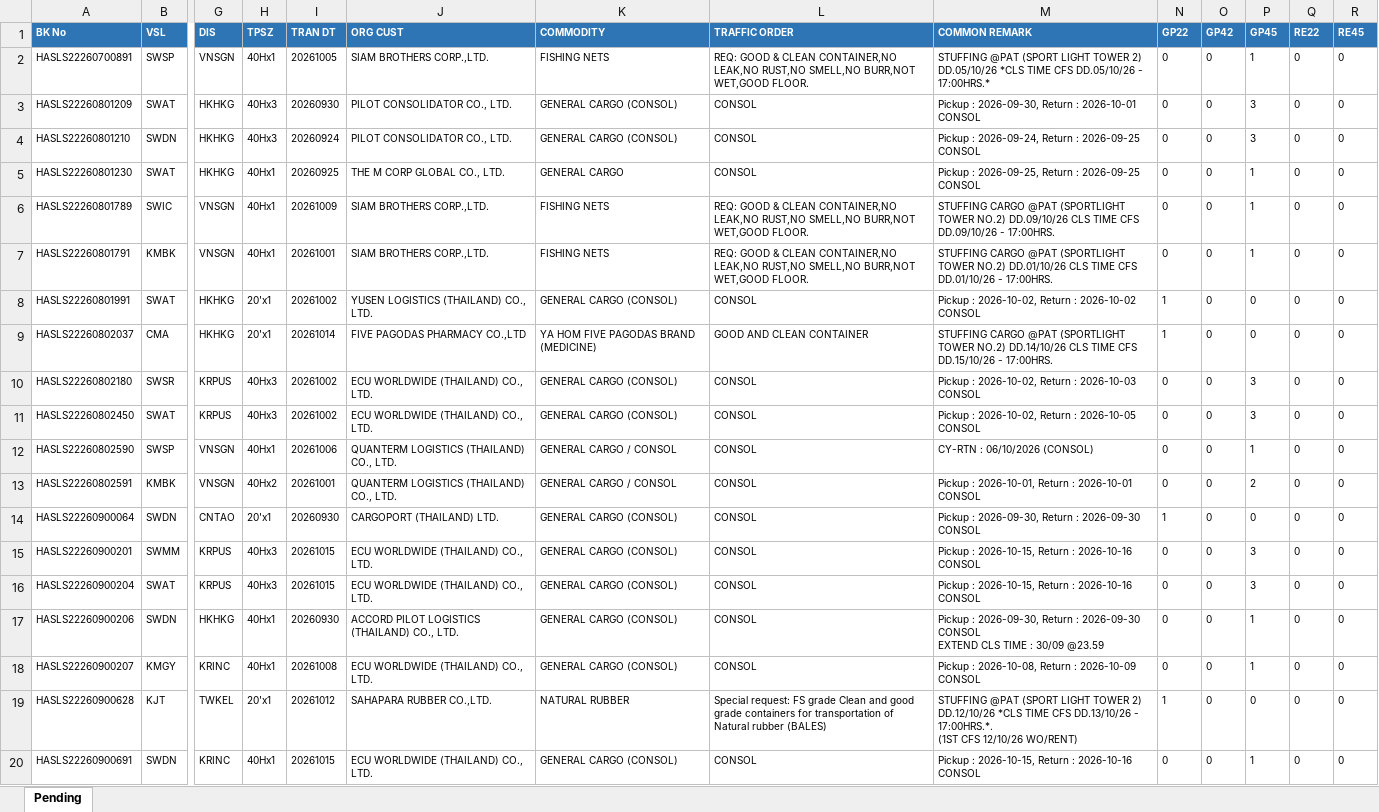
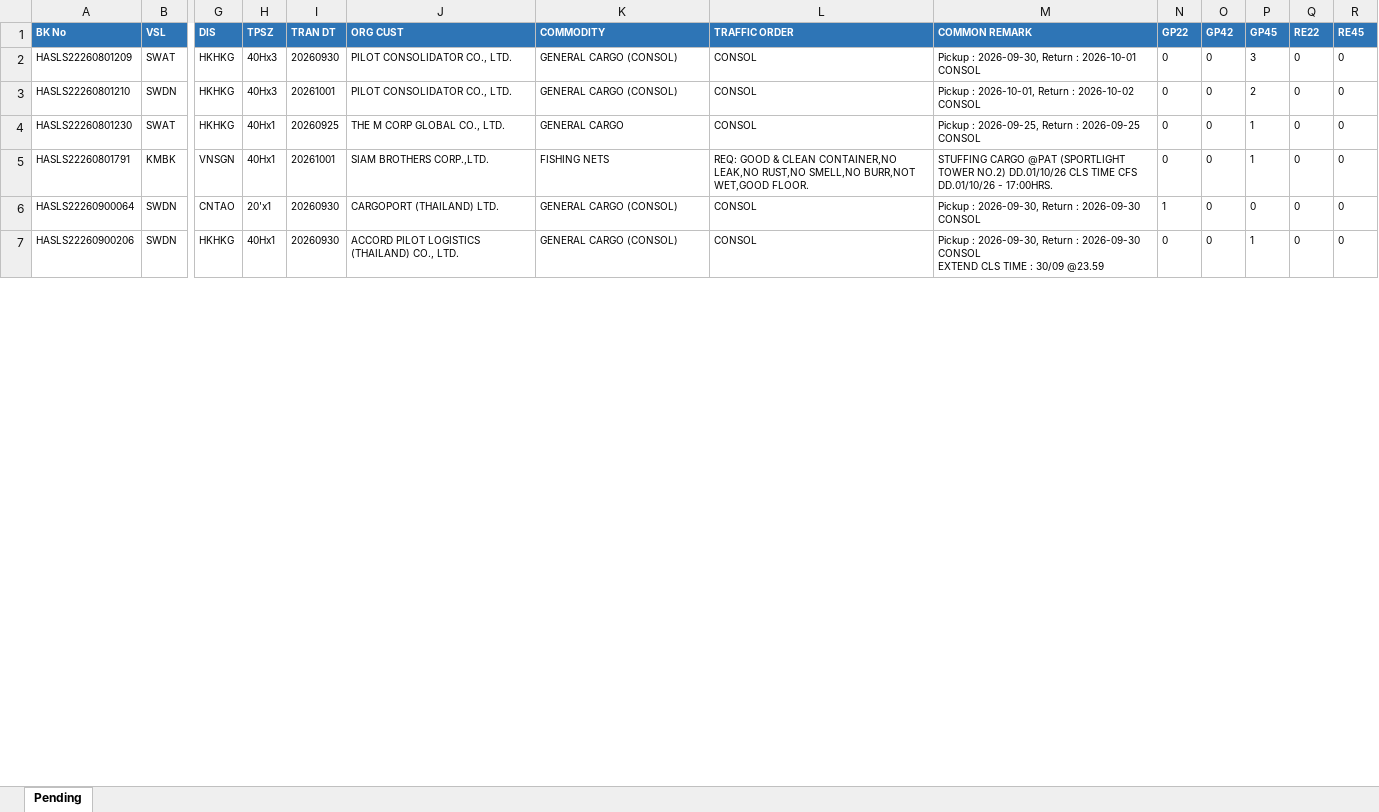
Before and after one commit to sirichai1265/booking-balance-dashboard, an Excel workbook: output/bkg pending - PAT TERMINAL 1 & 2 (PORT AUTHORITY OF THAILAND).xlsx, sheet Pending, drawn as a sheet; only a part is shown, gaps mark what is left out; values as stored, in another font and other column widths than the file's, no borders; removed rows and columns are numbered as before the commit, all else as after; rows hold the shown columns only; ↵ is a line break in a cell; the diff covers the shown part only; the diff names each change by its address in the sheet, - before the commit and + after, or states it on an @@ line.

```diff
--- a/output/bkg pending - PAT TERMINAL 1 & 2 (PORT AUTHORITY OF THAILAND).xlsx (sheet Pending)
+++ b/output/bkg pending - PAT TERMINAL 1 & 2 (PORT AUTHORITY OF THAILAND).xlsx (sheet Pending)
-row 2: HASLS22260700891 | SWSP | VNSGN | 40Hx1 | 20261005 | SIAM BROTHERS CORP.,LTD. | FISHING NETS | REQ: GOOD & CLEAN CONTAINER,NO LEAK,NO RUST,NO SMELL,NO BURR,NOT WET,GOOD FLOOR. | STUFFING @PAT (SPORT LIGHT TOWER 2) DD.05/10/26 *CLS TIME CFS DD.05/10/26 - 17:00HRS.* | 0 | 0 | 1 | 0 | 0
-I3 (TRAN DT): 20260924
+I3 (TRAN DT): 20261001
-M3 (COMMON REMARK): Pickup : 2026-09-24, Return : 2026-09-25 CONSOL
+M3 (COMMON REMARK): Pickup : 2026-10-01, Return : 2026-10-02 CONSOL
-P3 (GP45): 3
+P3 (GP45): 2
-row 6: HASLS22260801789 | SWIC | VNSGN | 40Hx1 | 20261009 | SIAM BROTHERS CORP.,LTD. | FISHING NETS | REQ: GOOD & CLEAN CONTAINER,NO LEAK,NO RUST,NO SMELL,NO BURR,NOT WET,GOOD FLOOR. | STUFFING CARGO @PAT (SPORTLIGHT TOWER NO.2) DD.09/10/26 CLS TIME CFS DD.09/10/26 - 17:00HRS. | 0 | 0 | 1 | 0 | 0
-row 8: HASLS22260801991 | SWAT | HKHKG | 20'x1 | 20261002 | YUSEN LOGISTICS (THAILAND) CO., LTD. | GENERAL CARGO (CONSOL) | CONSOL | Pickup : 2026-10-02, Return : 2026-10-02 CONSOL | 1 | 0 | 0 | 0 | 0
-row 9: HASLS22260802037 | CMA | HKHKG | 20'x1 | 20261014 | FIVE PAGODAS PHARMACY CO.,LTD | YA HOM FIVE PAGODAS BRAND (MEDICINE) | GOOD AND CLEAN CONTAINER | STUFFING CARGO @PAT (SPORTLIGHT TOWER NO.2) DD.14/10/26 CLS TIME CFS DD.15/10/26 - 17:00HRS. | 1 | 0 | 0 | 0 | 0
-row 10: HASLS22260802180 | SWSR | KRPUS | 40Hx3 | 20261002 | ECU WORLDWIDE (THAILAND) CO., LTD. | GENERAL CARGO (CONSOL) | CONSOL | Pickup : 2026-10-02, Return : 2026-10-03 CONSOL | 0 | 0 | 3 | 0 | 0
-row 11: HASLS22260802450 | SWAT | KRPUS | 40Hx3 | 20261002 | ECU WORLDWIDE (THAILAND) CO., LTD. | GENERAL CARGO (CONSOL) | CONSOL | Pickup : 2026-10-02, Return : 2026-10-05 CONSOL | 0 | 0 | 3 | 0 | 0
-row 12: HASLS22260802590 | SWSP | VNSGN | 40Hx1 | 20261006 | QUANTERM LOGISTICS (THAILAND) CO., LTD. | GENERAL CARGO / CONSOL | CONSOL | CY-RTN : 06/10/2026 (CONSOL) | 0 | 0 | 1 | 0 | 0
-row 13: HASLS22260802591 | KMBK | VNSGN | 40Hx2 | 20261001 | QUANTERM LOGISTICS (THAILAND) CO., LTD. | GENERAL CARGO / CONSOL | CONSOL | Pickup : 2026-10-01, Return : 2026-10-01 CONSOL | 0 | 0 | 2 | 0 | 0
-row 15: HASLS22260900201 | SWMM | KRPUS | 40Hx3 | 20261015 | ECU WORLDWIDE (THAILAND) CO., LTD. | GENERAL CARGO (CONSOL) | CONSOL | Pickup : 2026-10-15, Return : 2026-10-16 CONSOL | 0 | 0 | 3 | 0 | 0
-row 16: HASLS22260900204 | SWAT | KRPUS | 40Hx3 | 20261015 | ECU WORLDWIDE (THAILAND) CO., LTD. | GENERAL CARGO (CONSOL) | CONSOL | Pickup : 2026-10-15, Return : 2026-10-16 CONSOL | 0 | 0 | 3 | 0 | 0
-row 18: HASLS22260900207 | KMGY | KRINC | 40Hx1 | 20261008 | ECU WORLDWIDE (THAILAND) CO., LTD. | GENERAL CARGO (CONSOL) | CONSOL | Pickup : 2026-10-08, Return : 2026-10-09 CONSOL | 0 | 0 | 1 | 0 | 0
-row 19: HASLS22260900628 | KJT | TWKEL | 20'x1 | 20261012 | SAHAPARA RUBBER CO.,LTD. | NATURAL RUBBER | Special request: FS grade Clean and good grade containers for transportation of Natural rubber (BALES) | STUFFING @PAT (SPORT LIGHT TOWER 2) DD.12/10/26 *CLS TIME CFS DD.13/10/26 - 17:00HRS.*. ↵ (1ST CFS 12/10/26 WO/RENT) | 1 | 0 | 0 | 0 | 0
-row 20: HASLS22260900691 | SWDN | KRINC | 40Hx1 | 20261015 | ECU WORLDWIDE (THAILAND) CO., LTD. | GENERAL CARGO (CONSOL) | CONSOL | Pickup : 2026-10-15, Return : 2026-10-16 CONSOL | 0 | 0 | 1 | 0 | 0
```
Also changed, not shown: 47 removed rows and 16 edited cells elsewhere in this sheet, output/bkg pending - B.C. DEPOT CO.,LTD. ( Bang-Na KM.18).xlsx, output/bkg pending - HAST Logistics Co.,Ltd.xlsx, 10 other files.
